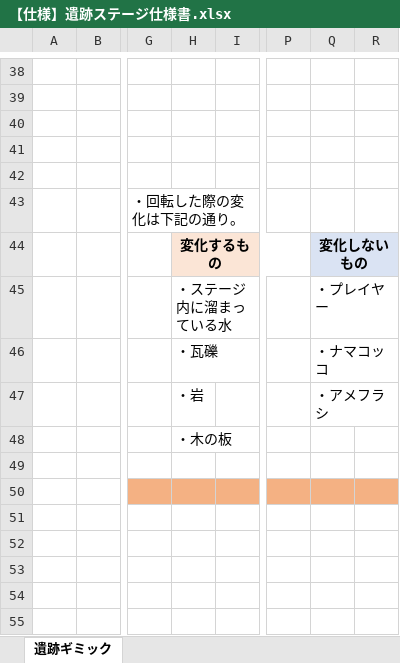
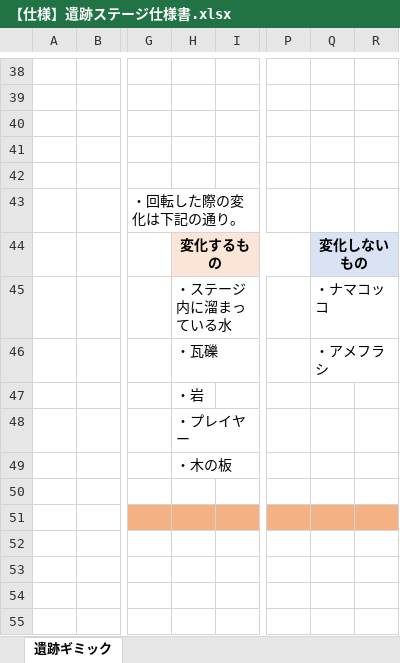
Before and after one commit to Sakuma0415/AMAZURU, an Excel workbook: 仕様書・資料/【仕様】遺跡ステージ仕様書.xlsx, sheet 遺跡ギミック, drawn as a sheet; only a part is shown, gaps mark what is left out; the shorter side is filled out with more unchanged rows; values as stored, in another font and other column widths than the file's, no borders; charts and pictures not drawn; removed rows and columns are numbered as before the commit, all else as after; rows hold the shown columns only; the diff names each change by its address in the sheet, - before the commit and + after, or states it on an @@ line.

Commit message:
[仕様書更新] 遺跡ステージの回転仕様を変更

```diff
--- a/仕様書・資料/【仕様】遺跡ステージ仕様書.xlsx (sheet 遺跡ギミック)
+++ b/仕様書・資料/【仕様】遺跡ステージ仕様書.xlsx (sheet 遺跡ギミック)
-Q45: ・プレイヤー
+Q45: ・ナマコッコ
-row 46:  |  |  | ・瓦礫 |  |  | ・ナマコッコ
-H46: ・岩
+H46: ・瓦礫
+row 47:  |  |  | ・岩
+row 48:  |  |  | ・プレイヤー
```
Also changed, not shown: charts or pictures.
